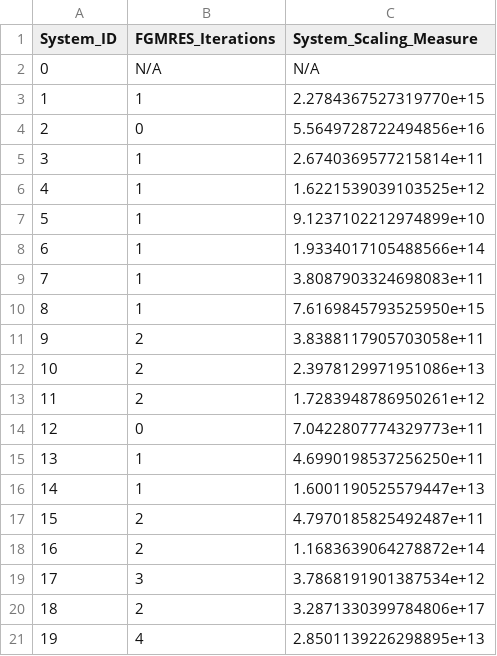
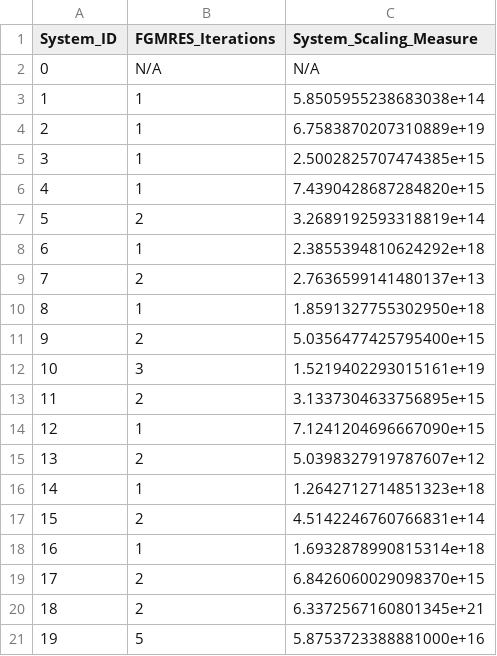
Before and after one commit to ASunil-17/ReSolveResults, a CSV file: test_metrics.csv, drawn as a sheet.

Commit message:
Scaling measure without DEVICE scaling

```diff
--- a/test_metrics.csv
+++ b/test_metrics.csv
@@ -2,20 +2,20 @@ System_ID,FGMRES_Iterations,System_Scaling_Measure
 0,N/A,N/A
-1,1,2.2784367527319770e+15
-2,0,5.5649728722494856e+16
-3,1,2.6740369577215814e+11
-4,1,1.6221539039103525e+12
-5,1,9.1237102212974899e+10
-6,1,1.9334017105488566e+14
-7,1,3.8087903324698083e+11
-8,1,7.6169845793525950e+15
-9,2,3.8388117905703058e+11
-10,2,2.3978129971951086e+13
-11,2,1.7283948786950261e+12
-12,0,7.0422807774329773e+11
-13,1,4.6990198537256250e+11
-14,1,1.6001190525579447e+13
-15,2,4.7970185825492487e+11
-16,2,1.1683639064278872e+14
-17,3,3.7868191901387534e+12
-18,2,3.2871330399784806e+17
-19,4,2.8501139226298895e+13
+1,1,5.8505955238683038e+14
+2,1,6.7583870207310889e+19
+3,1,2.5002825707474385e+15
+4,1,7.4390428687284820e+15
+5,2,3.2689192593318819e+14
+6,1,2.3855394810624292e+18
+7,2,2.7636599141480137e+13
+8,1,1.8591327755302950e+18
+9,2,5.0356477425795400e+15
+10,3,1.5219402293015161e+19
+11,2,3.1337304633756895e+15
+12,1,7.1241204696667090e+15
+13,2,5.0398327919787607e+12
+14,1,1.2642712714851323e+18
+15,2,4.5142246760766831e+14
+16,1,1.6932878990815314e+18
+17,2,6.8426060029098370e+15
+18,2,6.3372567160801345e+21
+19,5,5.8753723388881000e+16
```
Also changed, not shown: 1 other file.
